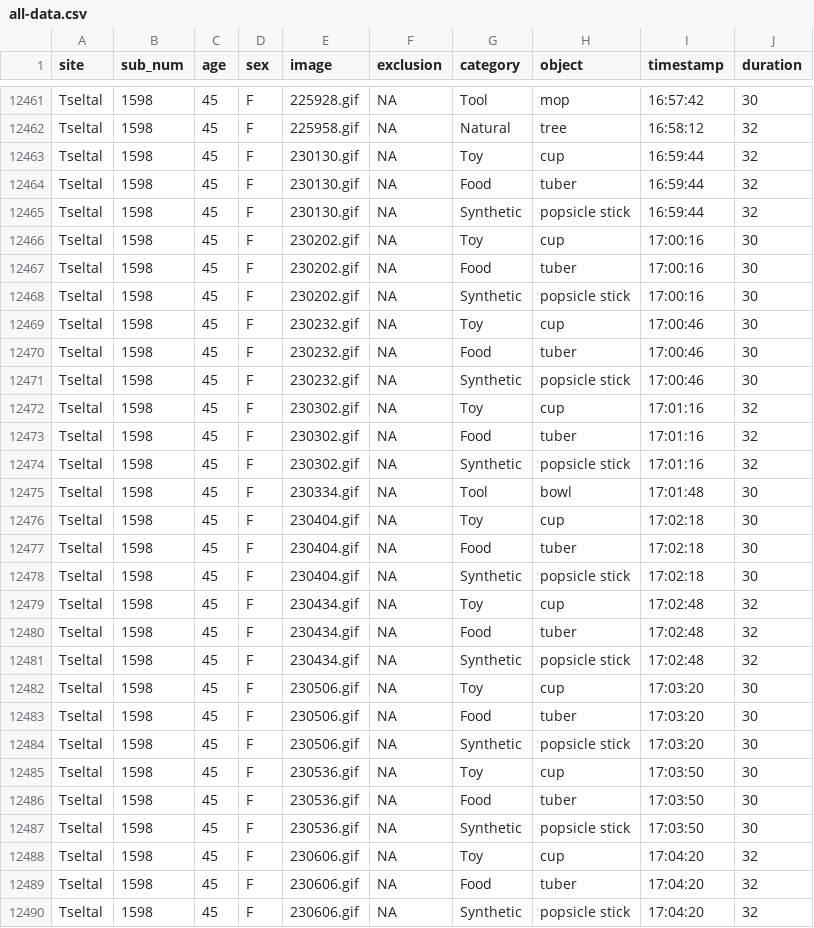
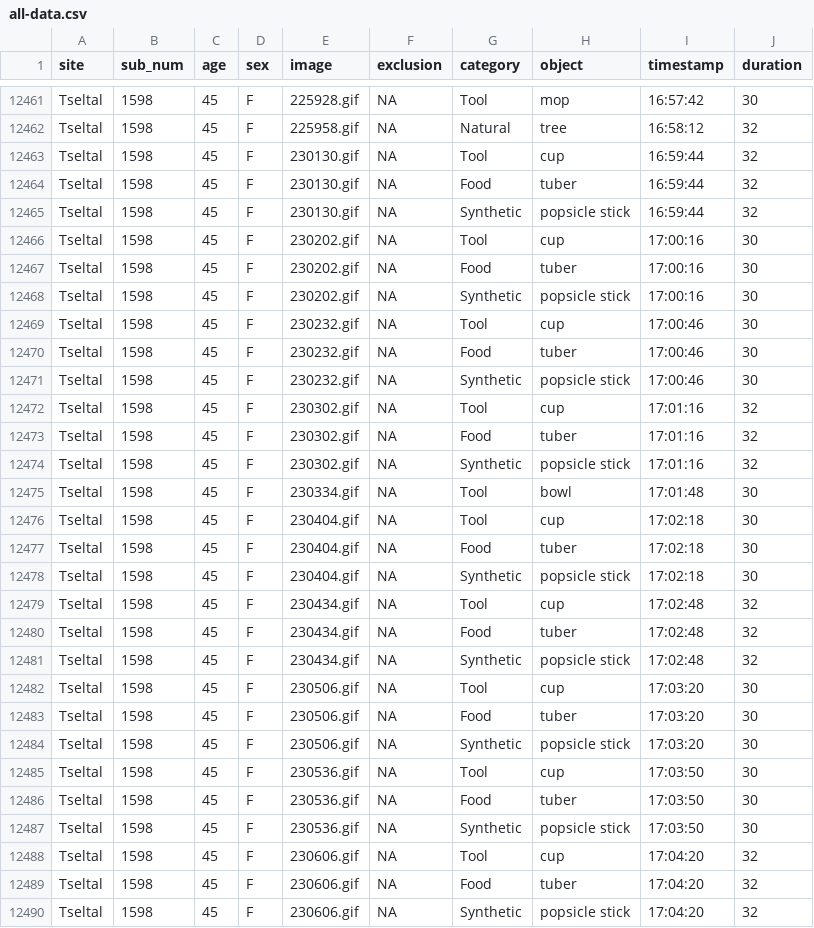
Before and after one commit to kennedycasey/daylong-object-ids, a CSV file: data/all-data.csv, drawn as a sheet; only a part is shown, gaps mark what is left out; the diff covers the shown part only.

Commit message:
fix cup category

```diff
--- a/data/all-data.csv
+++ b/data/all-data.csv
@@ -12462,12 +12462,12 @@ Tseltal,1598,45,F,225928.gif,NA,Tool,mop,16:57:42,30
 Tseltal,1598,45,F,225958.gif,NA,Natural,tree,16:58:12,32
-Tseltal,1598,45,F,230130.gif,NA,Toy,cup,16:59:44,32
+Tseltal,1598,45,F,230130.gif,NA,Tool,cup,16:59:44,32
 Tseltal,1598,45,F,230130.gif,NA,Food,tuber,16:59:44,32
 Tseltal,1598,45,F,230130.gif,NA,Synthetic,popsicle stick,16:59:44,32
-Tseltal,1598,45,F,230202.gif,NA,Toy,cup,17:00:16,30
+Tseltal,1598,45,F,230202.gif,NA,Tool,cup,17:00:16,30
 Tseltal,1598,45,F,230202.gif,NA,Food,tuber,17:00:16,30
 Tseltal,1598,45,F,230202.gif,NA,Synthetic,popsicle stick,17:00:16,30
-Tseltal,1598,45,F,230232.gif,NA,Toy,cup,17:00:46,30
+Tseltal,1598,45,F,230232.gif,NA,Tool,cup,17:00:46,30
 Tseltal,1598,45,F,230232.gif,NA,Food,tuber,17:00:46,30
 Tseltal,1598,45,F,230232.gif,NA,Synthetic,popsicle stick,17:00:46,30
-Tseltal,1598,45,F,230302.gif,NA,Toy,cup,17:01:16,32
+Tseltal,1598,45,F,230302.gif,NA,Tool,cup,17:01:16,32
 Tseltal,1598,45,F,230302.gif,NA,Food,tuber,17:01:16,32
@@ -12475,15 +12475,15 @@ Tseltal,1598,45,F,230302.gif,NA,Synthetic,popsicle stick,17:01:16,32
 Tseltal,1598,45,F,230334.gif,NA,Tool,bowl,17:01:48,30
-Tseltal,1598,45,F,230404.gif,NA,Toy,cup,17:02:18,30
+Tseltal,1598,45,F,230404.gif,NA,Tool,cup,17:02:18,30
 Tseltal,1598,45,F,230404.gif,NA,Food,tuber,17:02:18,30
 Tseltal,1598,45,F,230404.gif,NA,Synthetic,popsicle stick,17:02:18,30
-Tseltal,1598,45,F,230434.gif,NA,Toy,cup,17:02:48,32
+Tseltal,1598,45,F,230434.gif,NA,Tool,cup,17:02:48,32
 Tseltal,1598,45,F,230434.gif,NA,Food,tuber,17:02:48,32
 Tseltal,1598,45,F,230434.gif,NA,Synthetic,popsicle stick,17:02:48,32
-Tseltal,1598,45,F,230506.gif,NA,Toy,cup,17:03:20,30
+Tseltal,1598,45,F,230506.gif,NA,Tool,cup,17:03:20,30
 Tseltal,1598,45,F,230506.gif,NA,Food,tuber,17:03:20,30
 Tseltal,1598,45,F,230506.gif,NA,Synthetic,popsicle stick,17:03:20,30
-Tseltal,1598,45,F,230536.gif,NA,Toy,cup,17:03:50,30
+Tseltal,1598,45,F,230536.gif,NA,Tool,cup,17:03:50,30
 Tseltal,1598,45,F,230536.gif,NA,Food,tuber,17:03:50,30
 Tseltal,1598,45,F,230536.gif,NA,Synthetic,popsicle stick,17:03:50,30
-Tseltal,1598,45,F,230606.gif,NA,Toy,cup,17:04:20,32
+Tseltal,1598,45,F,230606.gif,NA,Tool,cup,17:04:20,32
 Tseltal,1598,45,F,230606.gif,NA,Food,tuber,17:04:20,32
```
Also changed, not shown: 73 edited cells elsewhere in this file, data/manual-checks/categories.csv.
